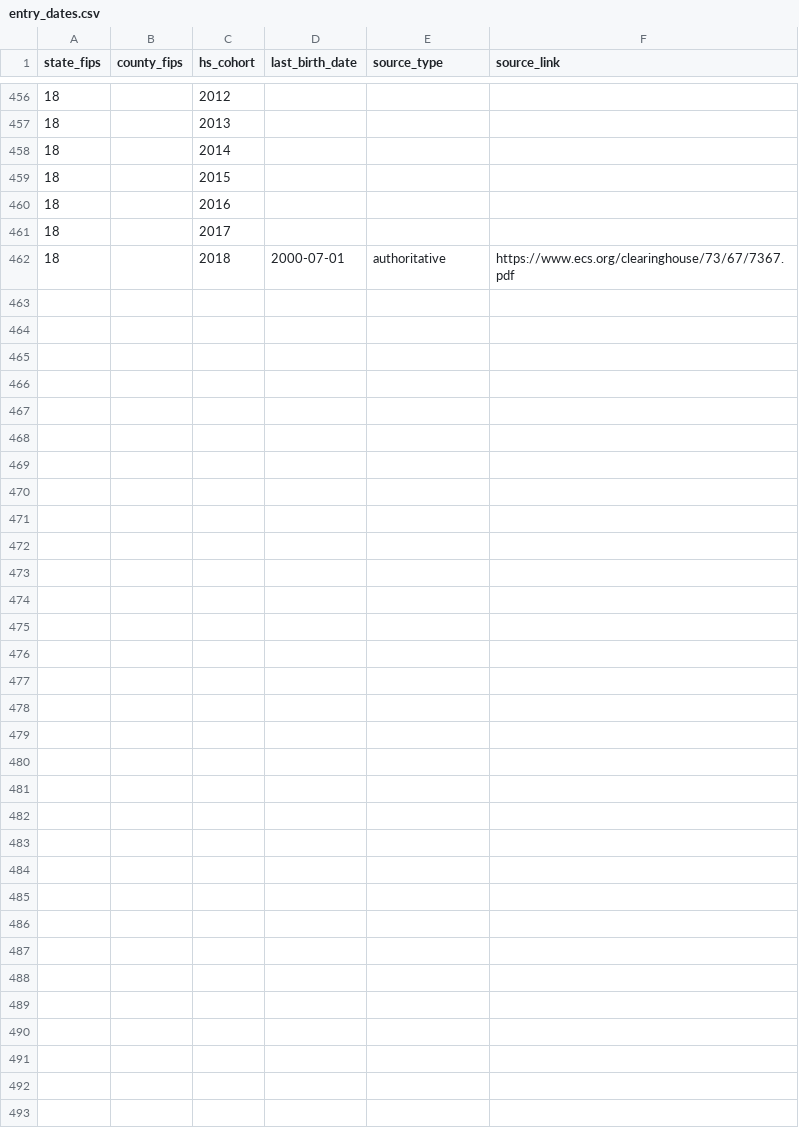
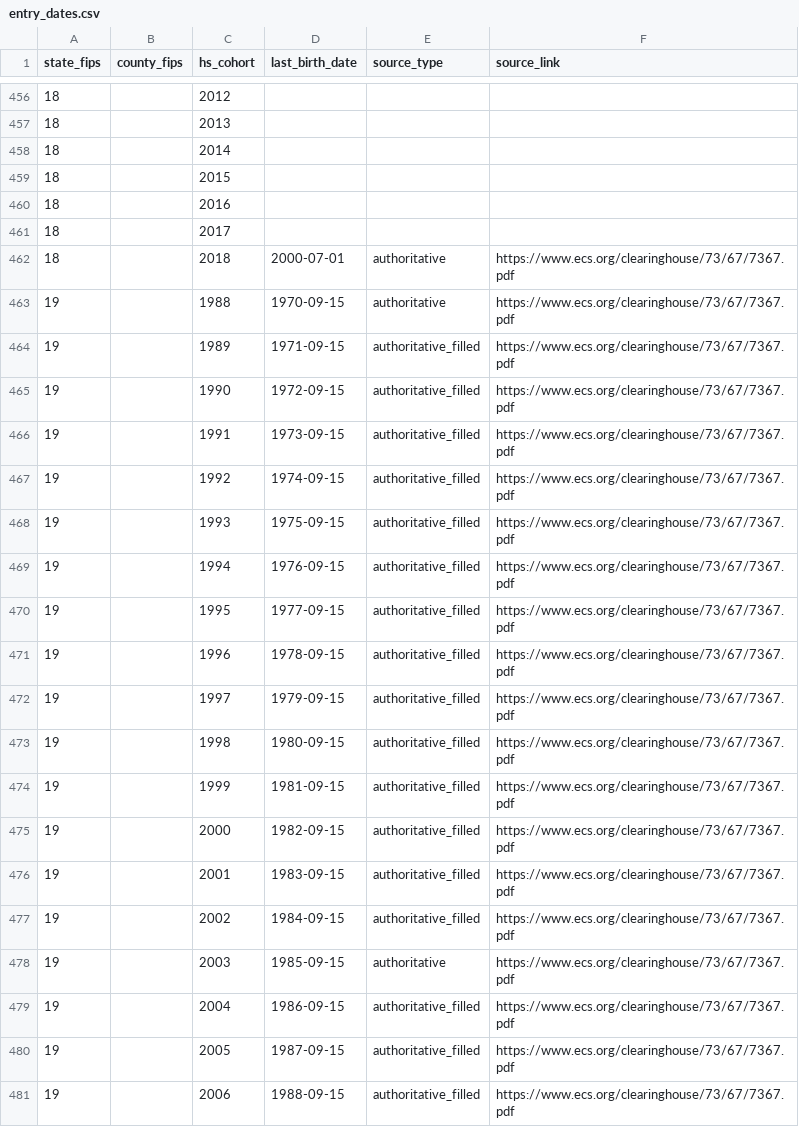
Before and after one commit to drewmjohnston/hs_entry_dates, a CSV file: entry_dates.csv, drawn as a sheet; only a part is shown, gaps mark what is left out; the diff covers the shown part only.

Commit message:
added iowa

```diff
--- a/entry_dates.csv
+++ b/entry_dates.csv
@@ -462 +462,20 @@
 18,,2018,2000-07-01,authoritative,https://www.ecs.org/clearinghouse/73/67/7367.pdf
+19,,1988,1970-09-15,authoritative,https://www.ecs.org/clearinghouse/73/67/7367.pdf
+19,,1989,1971-09-15,authoritative_filled,https://www.ecs.org/clearinghouse/73/67/7367.pdf
+19,,1990,1972-09-15,authoritative_filled,https://www.ecs.org/clearinghouse/73/67/7367.pdf
+19,,1991,1973-09-15,authoritative_filled,https://www.ecs.org/clearinghouse/73/67/7367.pdf
+19,,1992,1974-09-15,authoritative_filled,https://www.ecs.org/clearinghouse/73/67/7367.pdf
+19,,1993,1975-09-15,authoritative_filled,https://www.ecs.org/clearinghouse/73/67/7367.pdf
+19,,1994,1976-09-15,authoritative_filled,https://www.ecs.org/clearinghouse/73/67/7367.pdf
+19,,1995,1977-09-15,authoritative_filled,https://www.ecs.org/clearinghouse/73/67/7367.pdf
+19,,1996,1978-09-15,authoritative_filled,https://www.ecs.org/clearinghouse/73/67/7367.pdf
+19,,1997,1979-09-15,authoritative_filled,https://www.ecs.org/clearinghouse/73/67/7367.pdf
+19,,1998,1980-09-15,authoritative_filled,https://www.ecs.org/clearinghouse/73/67/7367.pdf
+19,,1999,1981-09-15,authoritative_filled,https://www.ecs.org/clearinghouse/73/67/7367.pdf
+19,,2000,1982-09-15,authoritative_filled,https://www.ecs.org/clearinghouse/73/67/7367.pdf
+19,,2001,1983-09-15,authoritative_filled,https://www.ecs.org/clearinghouse/73/67/7367.pdf
+19,,2002,1984-09-15,authoritative_filled,https://www.ecs.org/clearinghouse/73/67/7367.pdf
+19,,2003,1985-09-15,authoritative,https://www.ecs.org/clearinghouse/73/67/7367.pdf
+19,,2004,1986-09-15,authoritative_filled,https://www.ecs.org/clearinghouse/73/67/7367.pdf
+19,,2005,1987-09-15,authoritative_filled,https://www.ecs.org/clearinghouse/73/67/7367.pdf
+19,,2006,1988-09-15,authoritative_filled,https://www.ecs.org/clearinghouse/73/67/7367.pdf
```
Also changed, not shown: 12 added rows elsewhere in this file.
